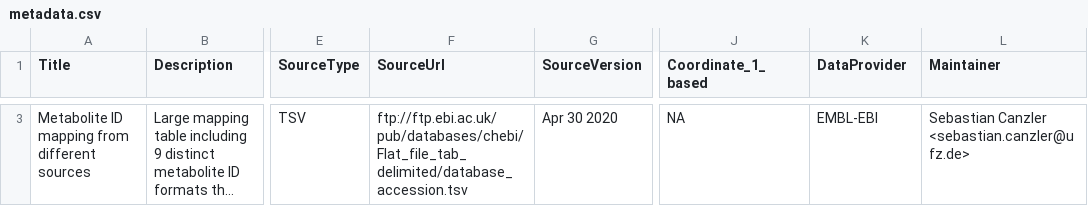
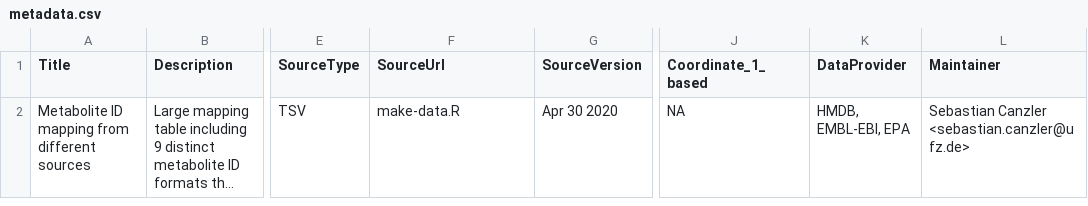
Before and after one commit to boll3/metaboliteIDmapping, a CSV file: inst/extdata/metadata.csv, drawn as a sheet; only a part is shown, gaps mark what is left out; long unchanged cells end in …; addresses are those after the commit; the diff covers the shown part only; the diff names each change by its address in the sheet, - before the commit and + after, or states it on an @@ line.

Commit message:
Update metadata.csv file.

```diff
--- a/inst/extdata/metadata.csv
+++ b/inst/extdata/metadata.csv
-F2 (SourceUrl): ftp://ftp.ebi.ac.uk/pub/databases/chebi/Flat_file_tab_delimited/database_accession.tsv
+F2 (SourceUrl): make-data.R
-K2 (DataProvider): EMBL-EBI
+K2 (DataProvider): HMDB, EMBL-EBI, EPA
```
Also changed, not shown: 2 removed rows elsewhere in this file, 1 other file.
